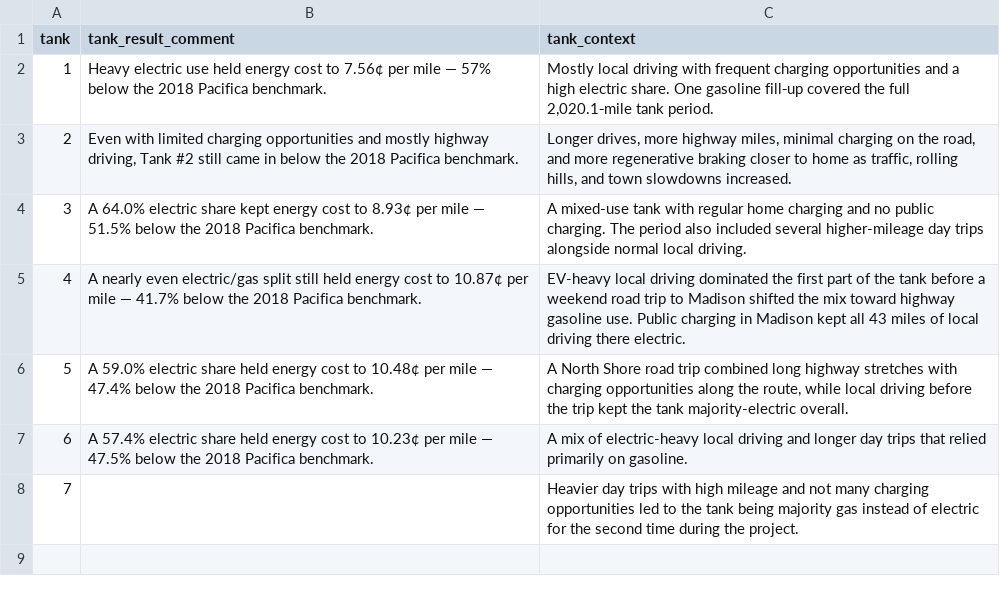
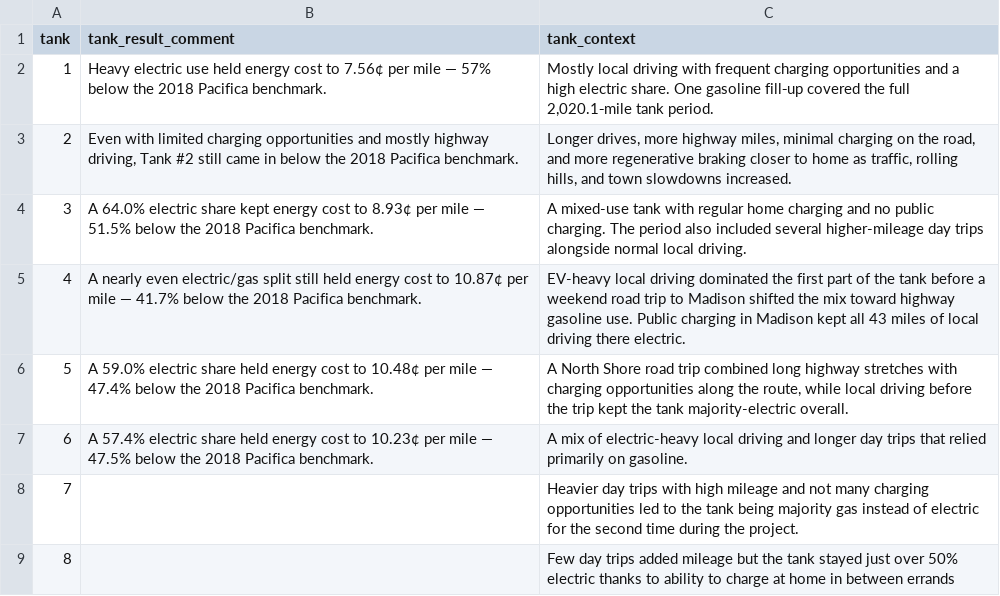
Before and after one commit to christopherokey-spec/pacificahybridyear, a CSV file: narratives.csv, drawn as a sheet; the diff names each change by its address in the sheet, - before the commit and + after, or states it on an @@ line.

Commit message:
Update narratives.csv

```diff
--- a/narratives.csv
+++ b/narratives.csv
+row 9: 8 |  | Few day trips added mileage but the tank stayed just over 50% electric thanks to ability to charge at home in between errands
```
